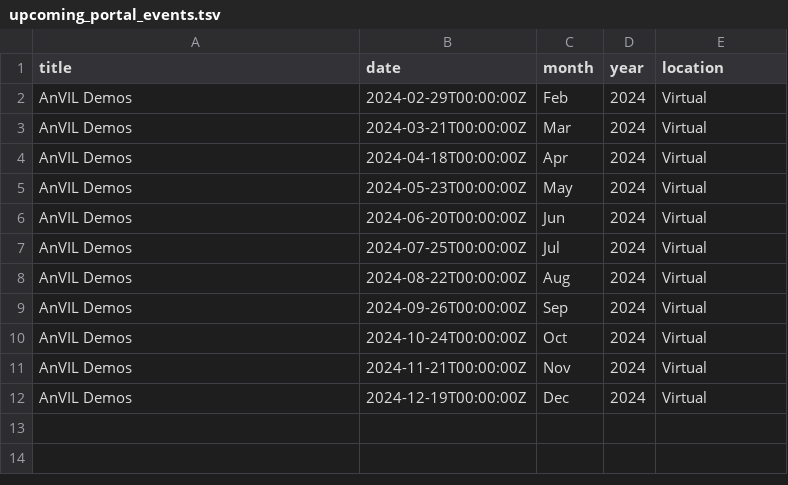
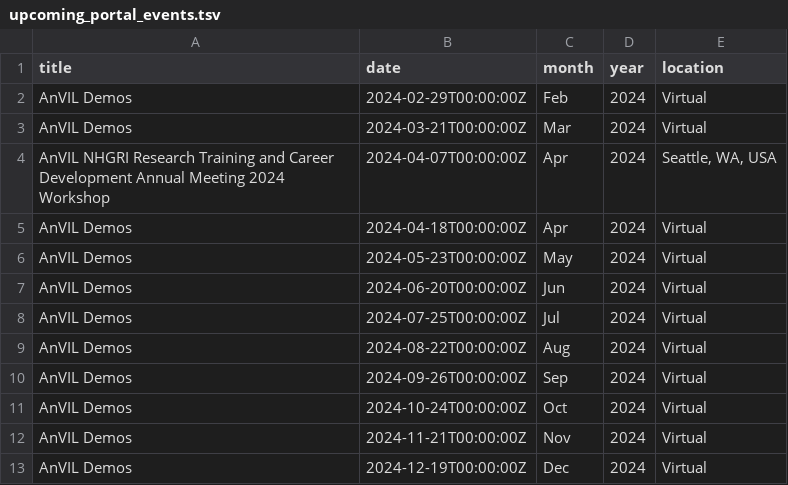
Before and after one commit to fhdsl/AnVIL_Outreach_Dashboard, a TSV file: resources/upcoming_portal_events.tsv, drawn as a sheet; the diff names each change by its address in the sheet, - before the commit and + after, or states it on an @@ line.

Commit message:
Add events file

```diff
--- a/resources/upcoming_portal_events.tsv
+++ b/resources/upcoming_portal_events.tsv
+row 4: AnVIL NHGRI Research Training and Career Development Annual Meeting 2024 Workshop | 2024-04-07T00:00:00Z | Apr | 2024 | Seattle, WA, USA
```
